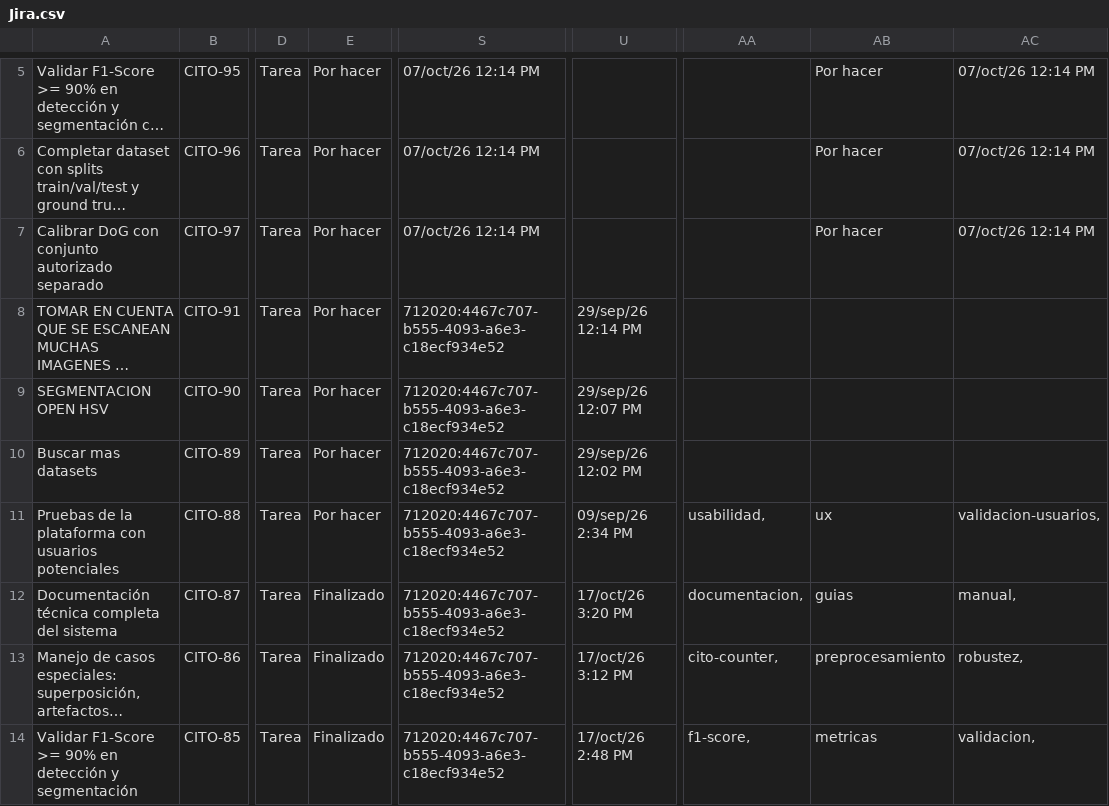
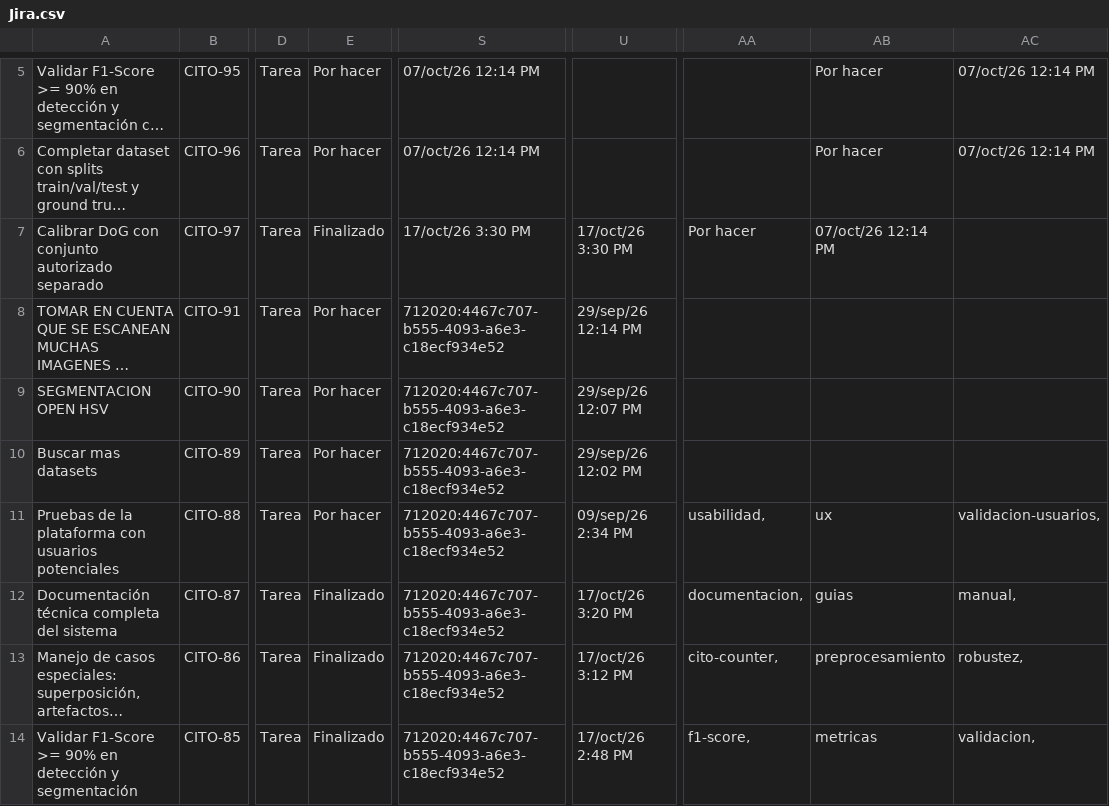
Before and after one commit to zowy4/CitoCounter-Proto, a CSV file: .github/Jira.csv, drawn as a sheet; only a part is shown, gaps mark what is left out; long unchanged cells end in …; the diff names each change by its address in the sheet, - before the commit and + after, or states it on an @@ line.

```diff
--- a/.github/Jira.csv
+++ b/.github/Jira.csv
-E7: Por hacer
+E7: Finalizado
-S7: 07/oct/26 12:14 PM
+S7: 17/oct/26 3:30 PM
-U7: (empty)
+U7: 17/oct/26 3:30 PM
-AA7: (empty)
+AA7: Por hacer
-AB7: Por hacer
+AB7: 07/oct/26 12:14 PM
-AC7: 07/oct/26 12:14 PM
+AC7: (empty)
```
Also changed, not shown: 5 other files.
